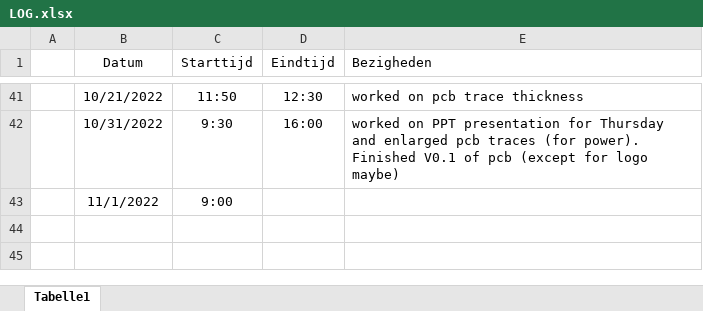
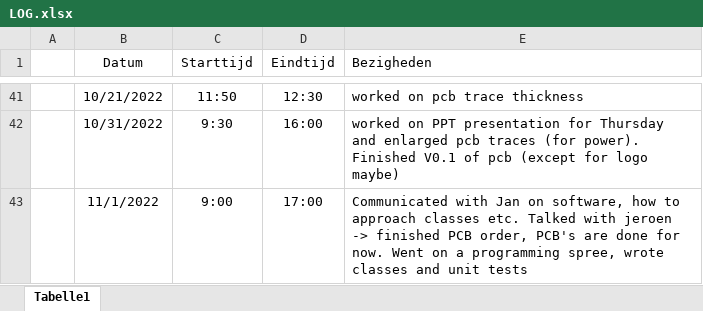
Before and after one commit to Casperdroid5/Water-Quality-Monitor, an Excel workbook: Documentation/LOG.xlsx, sheet Tabelle1, drawn as a sheet; only a part is shown, gaps mark what is left out; values as stored, in another font and other column widths than the file's, no borders; the diff names each change by its address in the sheet, - before the commit and + after, or states it on an @@ line.

```diff
--- a/Documentation/LOG.xlsx (sheet Tabelle1)
+++ b/Documentation/LOG.xlsx (sheet Tabelle1)
-D43 (Eindtijd): (empty)
+D43 (Eindtijd): 17:00
-E43 (Bezigheden): (empty)
+E43 (Bezigheden): Communicated with Jan on software, how to approach classes etc. Talked with jeroen -> finished PCB order, PCB's are done for now. Went on a programming spree, wrote classes and unit tests
```
Also changed, not shown: 1 other file.
